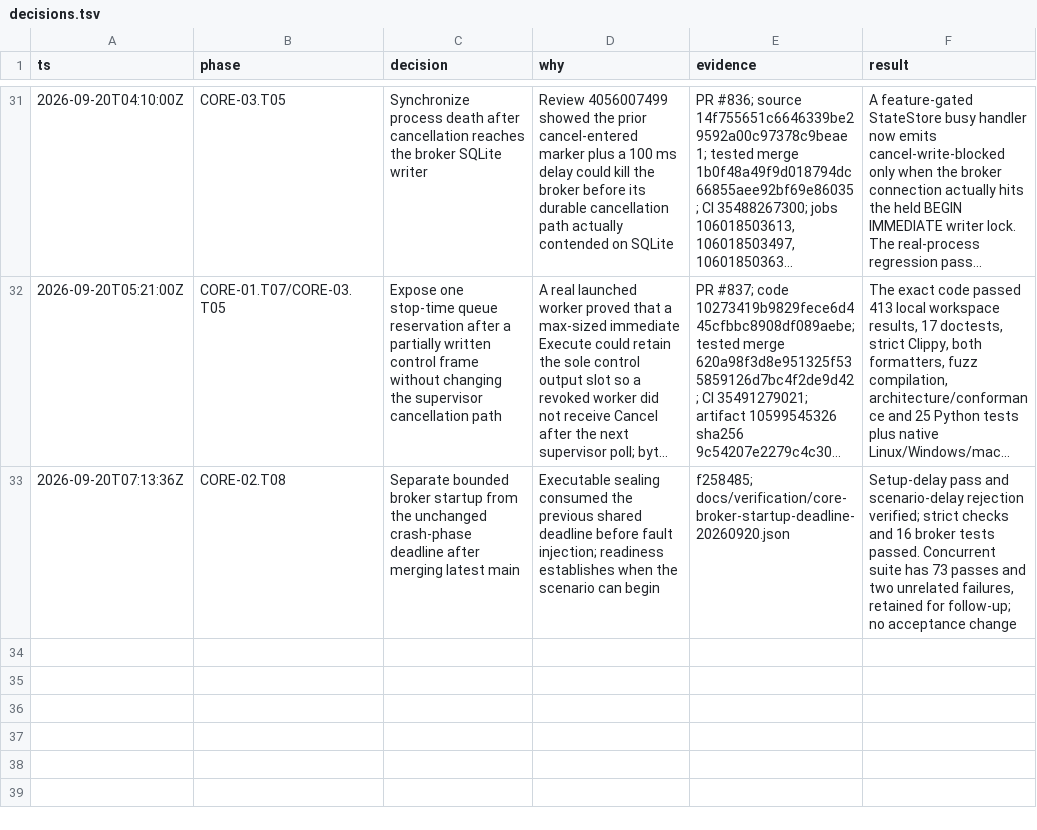
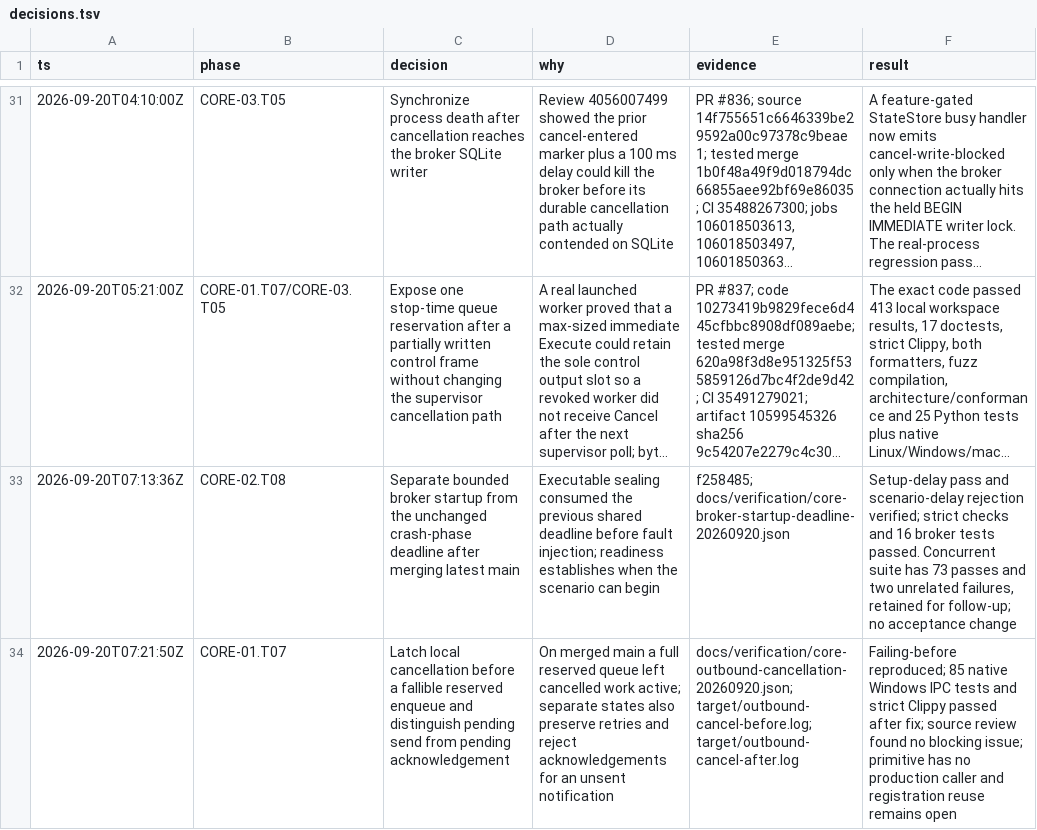
Before and after one commit to Jordan-Hall/browser, a TSV file: decisions.tsv, drawn as a sheet; only a part is shown, gaps mark what is left out; long unchanged cells end in …; the diff names each change by its address in the sheet, - before the commit and + after, or states it on an @@ line.

Commit message:
fix(ipc): revoke dispatch before blocked cancel notification

```diff
--- a/decisions.tsv
+++ b/decisions.tsv
+row 34: 2026-09-20T07:21:50Z | CORE-01.T07 | Latch local cancellation before a fallible reserved enqueue and distinguish pending send from pending acknowledgement | On merged main a full reserved queue left cancelled work active; separate states also preserve retries and reject acknowledgements for an unsent notification | docs/verification/core-outbound-cancellation-20260920.json; target/outbound-cancel-before.log; target/outbound-cancel-after.log | Failing-before reproduced; 85 native Windows IPC tests and strict Clippy passed after fix; source review found no blocking issue; primitive has no production caller and registration reuse remains open
```
Also changed, not shown: 3 other files.
